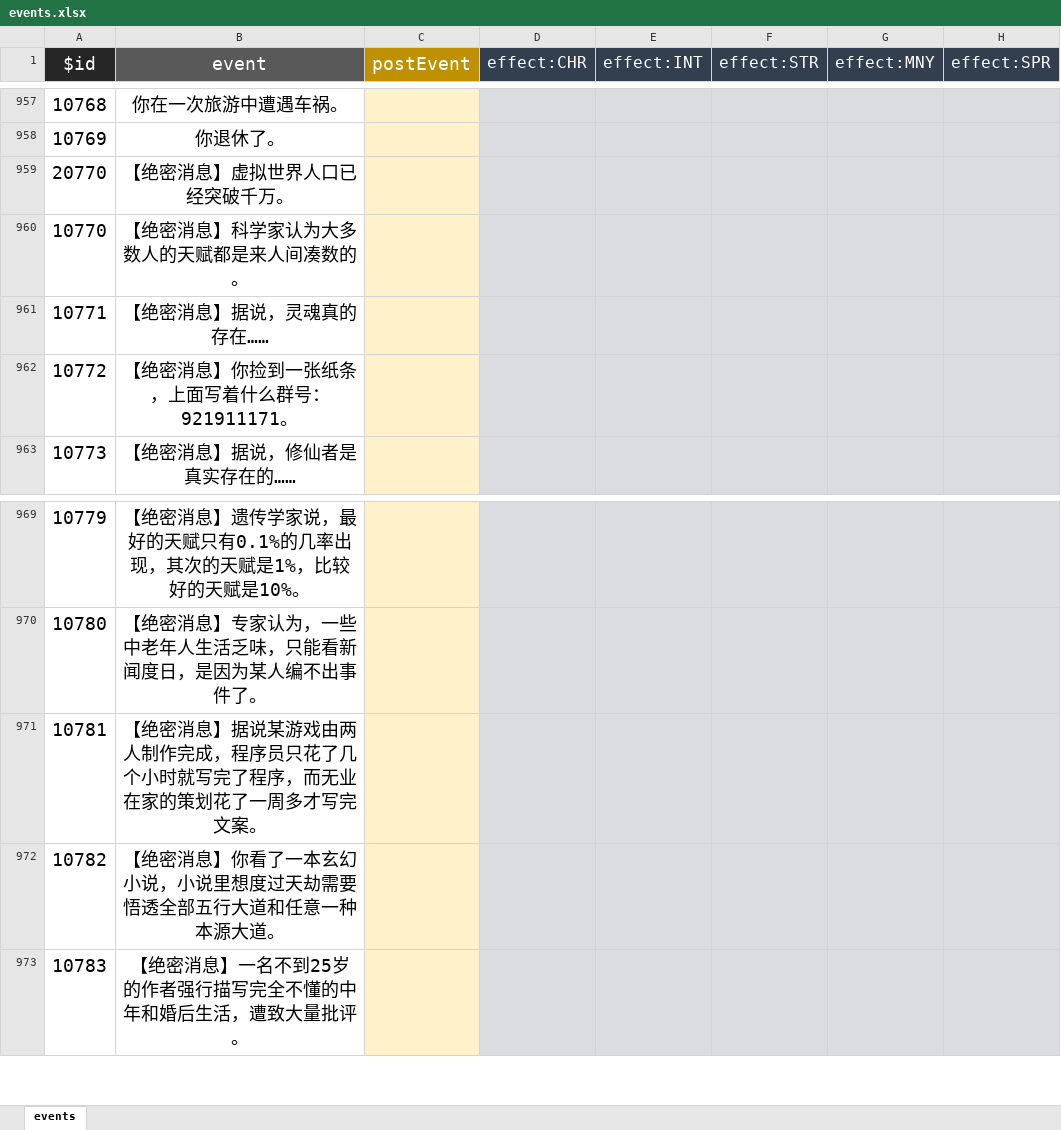
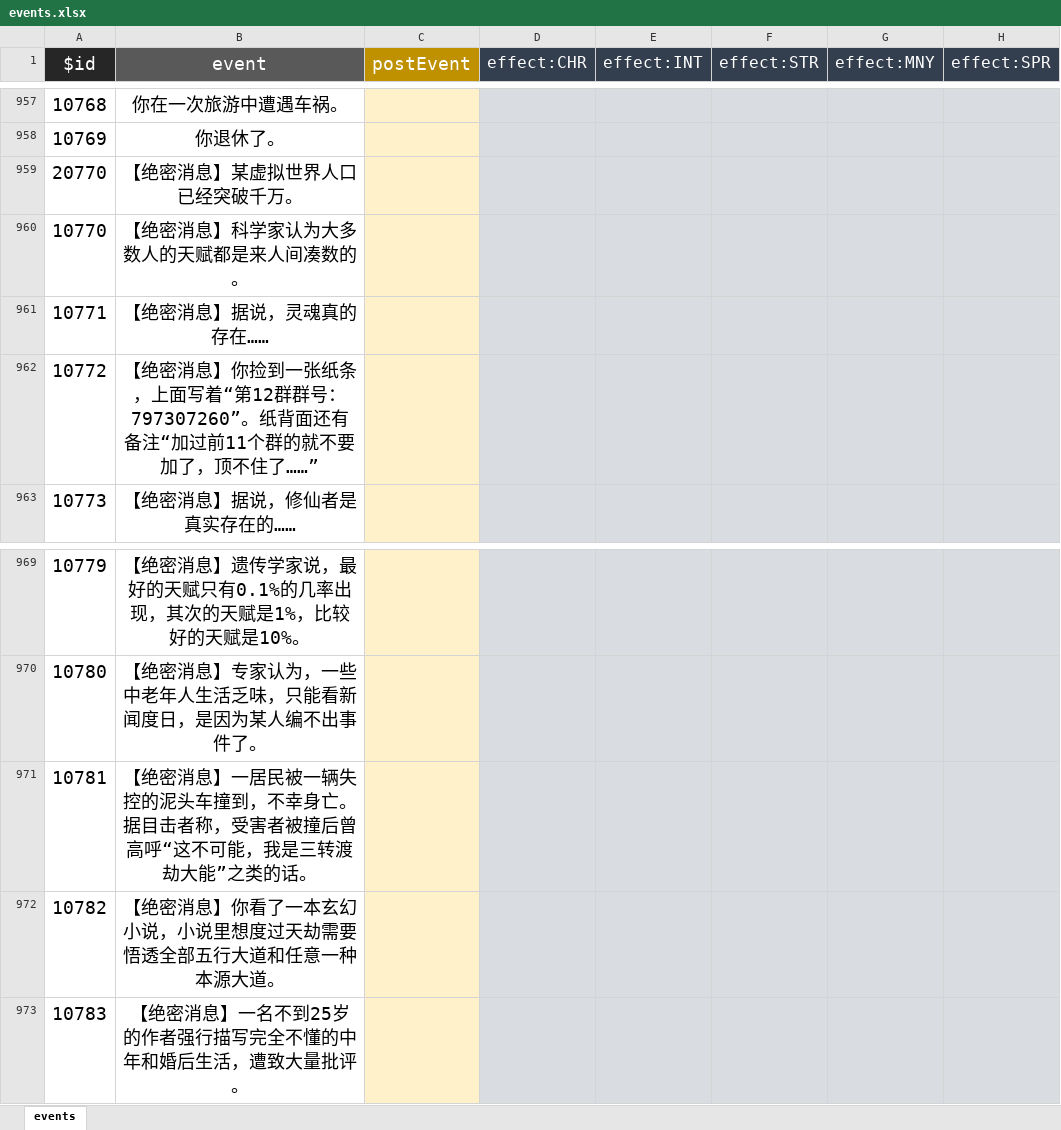
Before and after one commit to xiesean/lifeRestart, an Excel workbook: data/events.xlsx, sheet events, drawn as a sheet; only a part is shown, gaps mark what is left out; values as stored, in another font and other column widths than the file's, no borders; the diff names each change by its address in the sheet, - before the commit and + after, or states it on an @@ line.

```diff
--- a/data/events.xlsx (sheet events)
+++ b/data/events.xlsx (sheet events)
-B959 (event): 【绝密消息】虚拟世界人口已经突破千万。
+B959 (event): 【绝密消息】某虚拟世界人口已经突破千万。
-B962 (event): …上面写着什么群号：921911171。
+B962 (event): …上面写着“第12群群号：797307260”。纸背面还有备注“加过前11个群的就不要加了，顶不住了……”
-B971 (event): …密消息】据说某游戏由两人制作完成，程序员只花了几个小时就写完了程序，而无业在家的策划花了一周多才写完文案。
+B971 (event): …密消息】一居民被一辆失控的泥头车撞到，不幸身亡。据目击者称，受害者被撞后曾高呼“这不可能，我是三转渡劫大能”之类的话。
```
Also changed, not shown: data/specialthanks-afd.xlsx, 2 other files.
